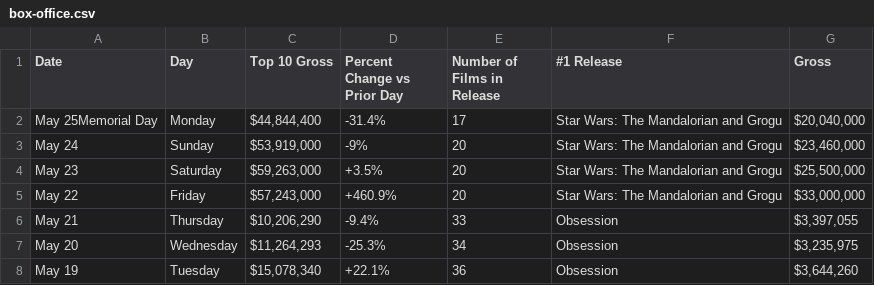
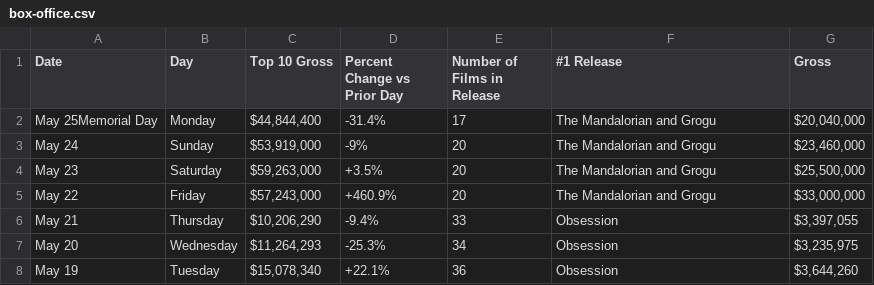
Before and after one commit to kylieklifton/Domestic-US-Box-Office, a CSV file: box-office.csv, drawn as a sheet; only a part is shown.

```diff
--- a/box-office.csv
+++ b/box-office.csv
@@ -1,6 +1,6 @@
 Date,Day,Top 10 Gross,Percent Change vs Prior Day,Number of Films in Release,#1 Release,Gross
-May 25Memorial Day,Monday,"$44,844,400",-31.4%,17,Star Wars: The Mandalorian and Grogu,"$20,040,000"
-May 24,Sunday,"$53,919,000",-9%,20,Star Wars: The Mandalorian and Grogu,"$23,460,000"
-May 23,Saturday,"$59,263,000",+3.5%,20,Star Wars: The Mandalorian and Grogu,"$25,500,000"
-May 22,Friday,"$57,243,000",+460.9%,20,Star Wars: The Mandalorian and Grogu,"$33,000,000"
+May 25Memorial Day,Monday,"$44,844,400",-31.4%,17,The Mandalorian and Grogu,"$20,040,000"
+May 24,Sunday,"$53,919,000",-9%,20,The Mandalorian and Grogu,"$23,460,000"
+May 23,Saturday,"$59,263,000",+3.5%,20,The Mandalorian and Grogu,"$25,500,000"
+May 22,Friday,"$57,243,000",+460.9%,20,The Mandalorian and Grogu,"$33,000,000"
 May 21,Thursday,"$10,206,290",-9.4%,33,Obsession,"$3,397,055"
```
